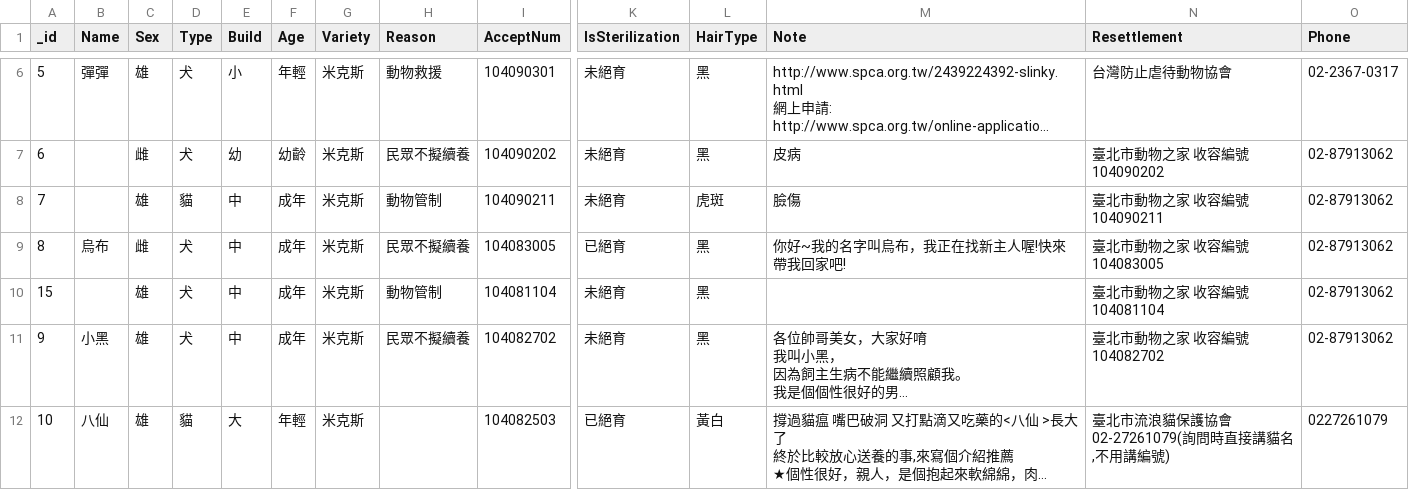
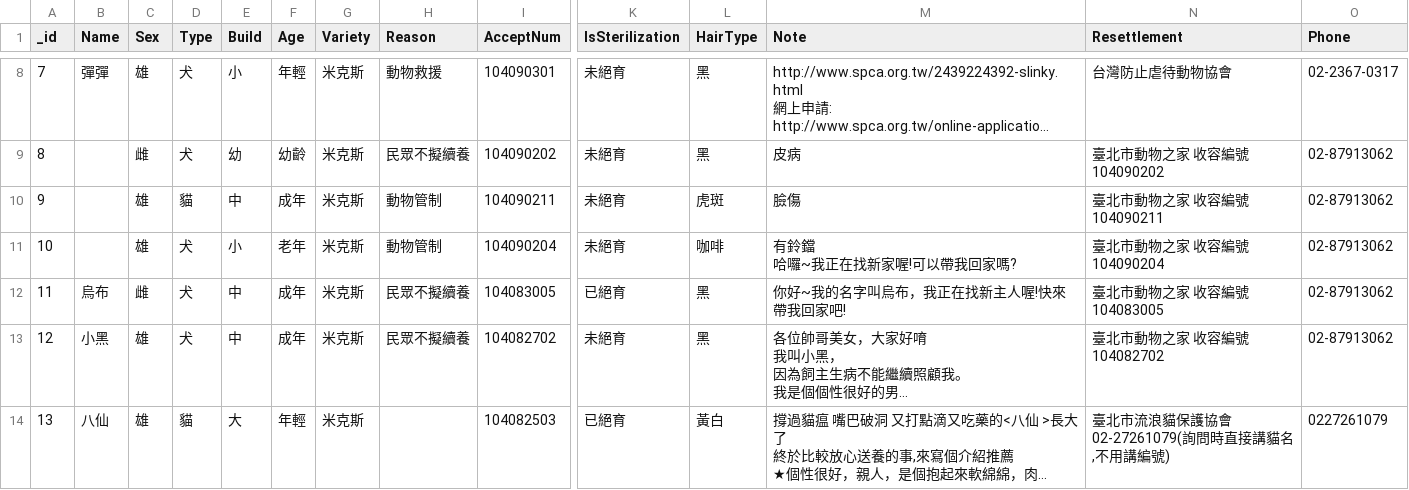
Before and after one commit to g0v/animal.coa, a CSV file: 臺北市/all.csv, drawn as a sheet; only a part is shown, gaps mark what is left out; long unchanged cells end in …; rows hold the shown columns only; ↵ is a line break in a cell; the diff covers the shown part only; the diff names each change by its address in the sheet, - before the commit and + after, or states it on an @@ line.

Commit message:
Update csv at 新竹縣, 臺北市

```diff
--- a/臺北市/all.csv
+++ b/臺北市/all.csv
@@ column A (_id) renumbered from row 3 down @@
+row 11: 10 |  | 雄 | 犬 | 小 | 老年 | 米克斯 | 動物管制 | 104090204 | 未絕育 | 咖啡 | 有鈴鐺 ↵ 哈囉~我正在找新家喔!可以帶我回家嗎? | 臺北市動物之家 收容編號104090204 | 02-87913062
@@ row 10 moved to row 19: 18 @@
```
Also changed, not shown: 2 added rows, 1 removed row and 1 moved row elsewhere in this file.
